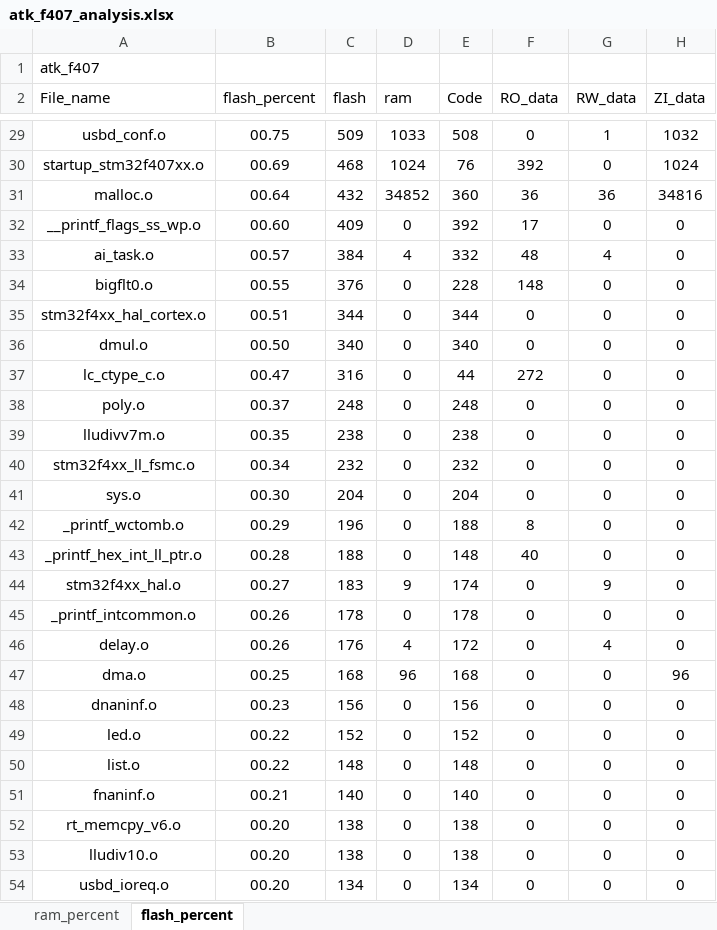
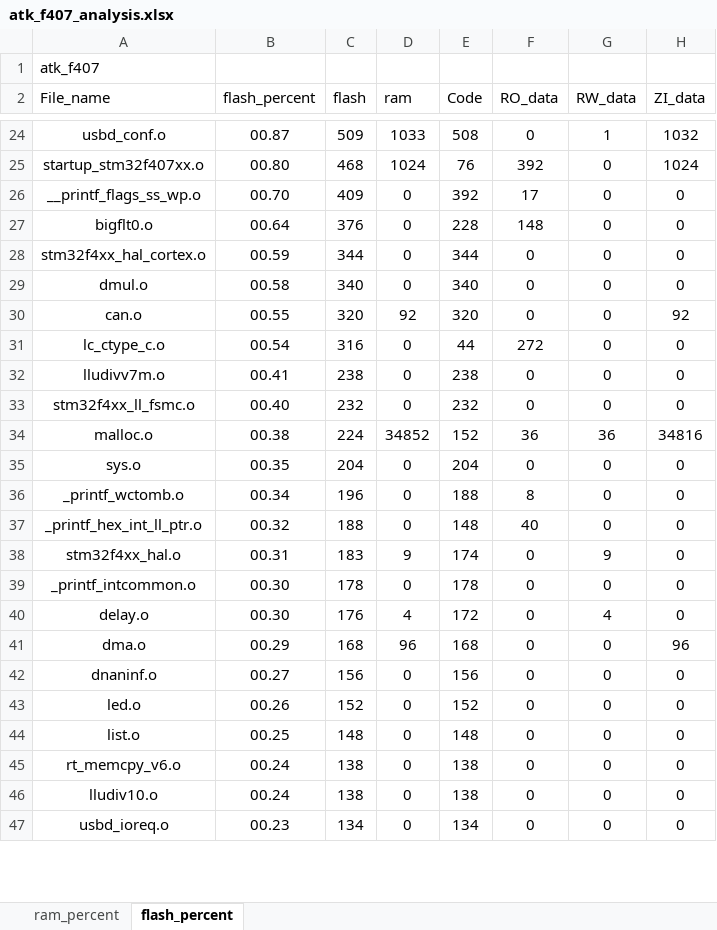
Before and after one commit to soda-code/STM32F407_Creat, an Excel workbook: EXAMPLE/Projects/MDK-ARM/atk_f407_analysis.xlsx, sheet flash_percent, drawn as a sheet; only a part is shown, gaps mark what is left out; values as stored, in another font and other column widths than the file's, no borders; charts and pictures and table styles not drawn; removed rows and columns are numbered as before the commit, all else as after; the diff covers the shown part only; the diff names each change by its address in the sheet, - before the commit and + after, or states it on an @@ line.

```diff
--- a/EXAMPLE/Projects/MDK-ARM/atk_f407_analysis.xlsx (sheet flash_percent)
+++ b/EXAMPLE/Projects/MDK-ARM/atk_f407_analysis.xlsx (sheet flash_percent)
-B24 (flash_percent): 00.75
+B24 (flash_percent): 00.87
-B25 (flash_percent): 00.69
+B25 (flash_percent): 00.80
-row 31: malloc.o | 00.64 | 432 | 34852 | 360 | 36 | 36 | 34816
-B26 (flash_percent): 00.60
+B26 (flash_percent): 00.70
-row 33: ai_task.o | 00.57 | 384 | 4 | 332 | 48 | 4 | 0
-B27 (flash_percent): 00.55
+B27 (flash_percent): 00.64
-B28 (flash_percent): 00.51
+B28 (flash_percent): 00.59
-B29 (flash_percent): 00.50
+B29 (flash_percent): 00.58
+row 30: can.o | 00.55 | 320 | 92 | 320 | 0 | 0 | 92
-B31 (flash_percent): 00.47
+B31 (flash_percent): 00.54
-row 38: poly.o | 00.37 | 248 | 0 | 248 | 0 | 0 | 0
-B32 (flash_percent): 00.35
+B32 (flash_percent): 00.41
-B33 (flash_percent): 00.34
+B33 (flash_percent): 00.40
+row 34: malloc.o | 00.38 | 224 | 34852 | 152 | 36 | 36 | 34816
-B35 (flash_percent): 00.30
+B35 (flash_percent): 00.35
-B36 (flash_percent): 00.29
+B36 (flash_percent): 00.34
-B37 (flash_percent): 00.28
+B37 (flash_percent): 00.32
-B38 (flash_percent): 00.27
+B38 (flash_percent): 00.31
-B39:B40 (flash_percent): 00.26
+B39:B40 (flash_percent): 00.30
-B41 (flash_percent): 00.25
+B41 (flash_percent): 00.29
-B42 (flash_percent): 00.23
+B42 (flash_percent): 00.27
-B43 (flash_percent): 00.22
+B43 (flash_percent): 00.26
-B44 (flash_percent): 00.22
+B44 (flash_percent): 00.25
-row 51: fnaninf.o | 00.21 | 140 | 0 | 140 | 0 | 0 | 0
-B45:B46 (flash_percent): 00.20
+B45:B46 (flash_percent): 00.24
-B47 (flash_percent): 00.20
+B47 (flash_percent): 00.23
```
Also changed, not shown: 4 added rows, 17 removed rows and 67 edited cells elsewhere in this sheet, sheet ram_percent, charts or pictures, 7 other files.
